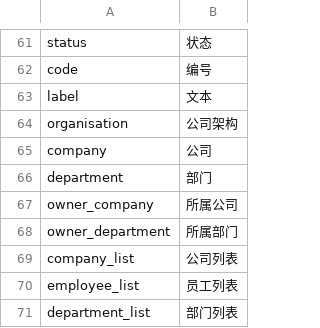
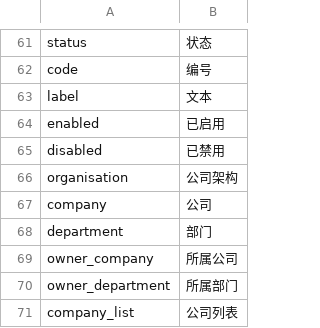
Before and after one commit to ixiangs/ecleague, a CSV file: locale/zh-CN/default.csv, drawn as a sheet; only a part is shown, gaps mark what is left out; the shorter side is filled out with more unchanged rows.

```diff
--- a/locale/zh-CN/default.csv
+++ b/locale/zh-CN/default.csv
@@ -63,2 +63,4 @@ code,编号
 label,文本
+enabled,已启用
+disabled,已禁用
 organisation,公司架构
```
Also changed, not shown: 26 other files.
